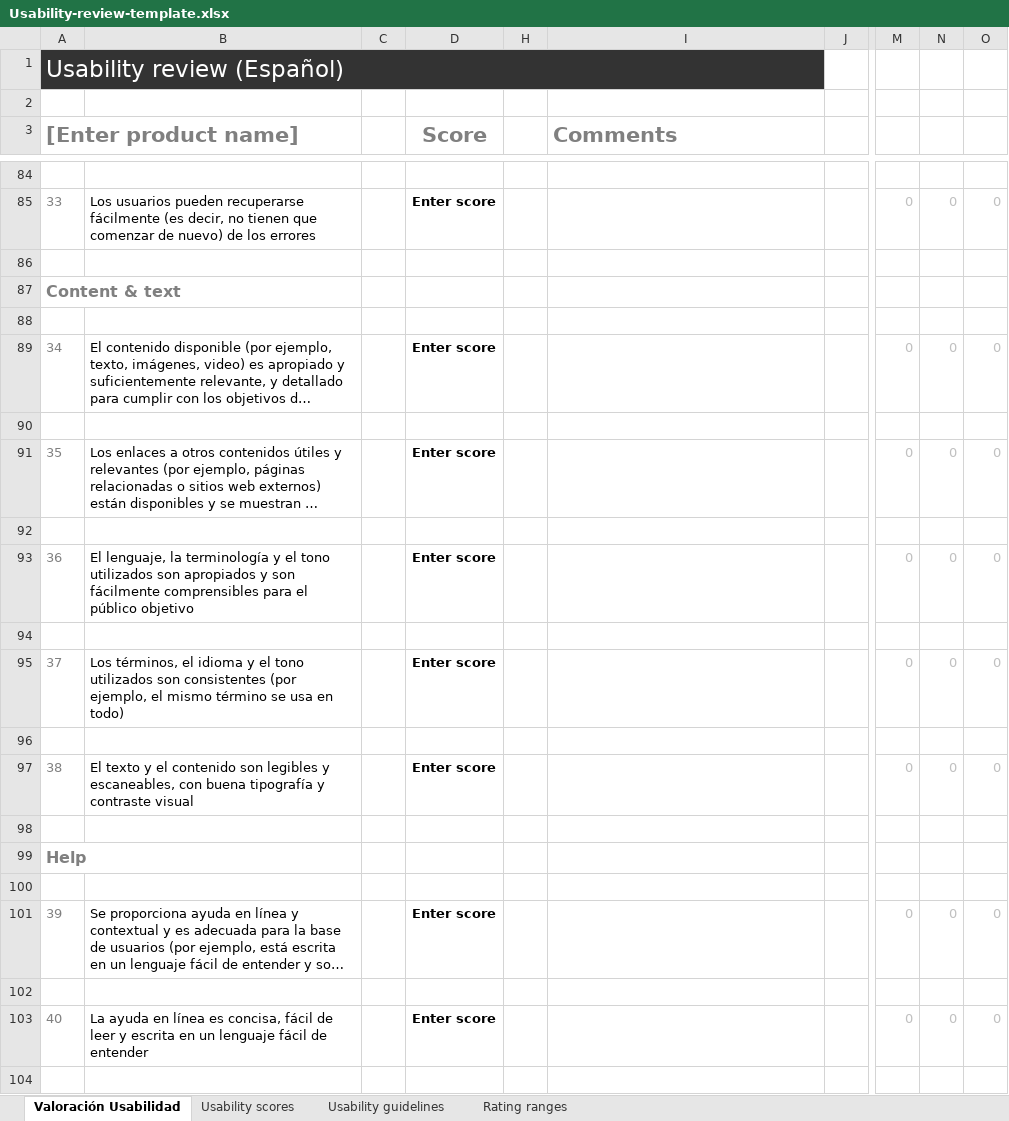
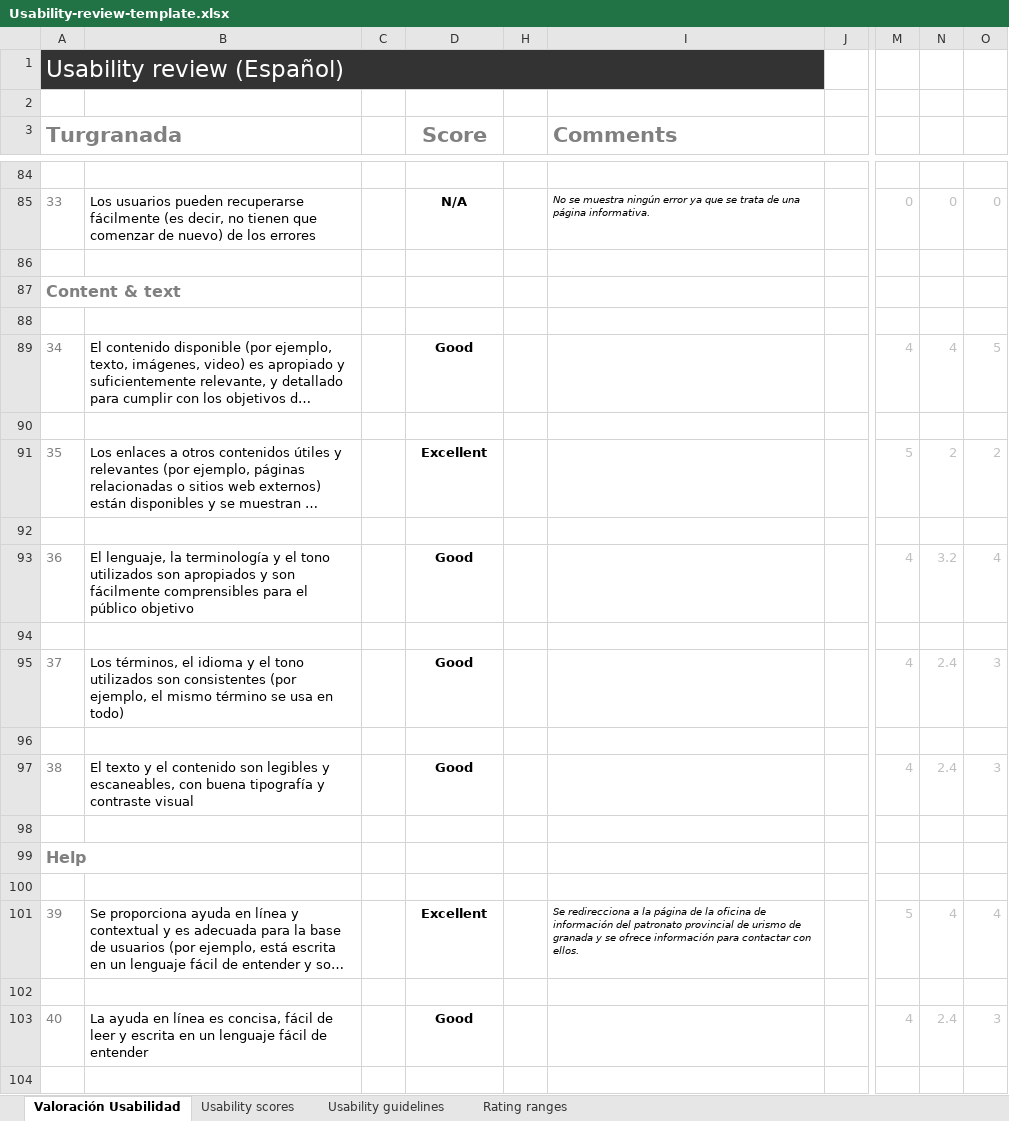
Before and after one commit to Javivelez8/LemonTeam-DIU2, an Excel workbook: P1/Usability-review-template.xlsx, sheet Valoración Usabilidad, drawn as a sheet; only a part is shown, gaps mark what is left out; long unchanged cells end in …; values as stored, in another font and other column widths than the file's, no borders; charts and pictures and conditional formats not drawn; the diff covers the shown part only; the diff names each change by its address in the sheet, - before the commit and + after, or states it on an @@ line.

```diff
--- a/P1/Usability-review-template.xlsx (sheet Valoración Usabilidad)
+++ b/P1/Usability-review-template.xlsx (sheet Valoración Usabilidad)
-A3: [Enter product name]
+A3: Turgranada
-D85 (Score): Enter score
+D85 (Score): N/A
-I85 (Comments): (empty)
+I85 (Comments): No se muestra ningún error ya que se trata de una página informativa.
-D89 (Score): Enter score
+D89 (Score): Good
-M89: 0
+M89: 4
-N89: 0
+N89: 4
-O89: 0
+O89: 5
-D91 (Score): Enter score
+D91 (Score): Excellent
-M91: 0
+M91: 5
-N91: 0
+N91: 2
-O91: 0
+O91: 2
-D93 (Score): Enter score
+D93 (Score): Good
-M93: 0
+M93: 4
-N93: 0
+N93: 3.2
-O93: 0
+O93: 4
-D95 (Score): Enter score
+D95 (Score): Good
-M95: 0
+M95: 4
-N95: 0
+N95: 2.4
-O95: 0
+O95: 3
-D97 (Score): Enter score
+D97 (Score): Good
-M97: 0
+M97: 4
-N97: 0
+N97: 2.4
-O97: 0
+O97: 3
-D101 (Score): Enter score
+D101 (Score): Excellent
-I101 (Comments): (empty)
+I101 (Comments): Se redirecciona a la página de la oficina de información del patronato provincial de urismo de granada y se ofrece información para contactar con ellos.
-M101: 0
+M101: 5
-N101: 0
+N101: 4
-O101: 0
+O101: 4
-D103 (Score): Enter score
+D103 (Score): Good
-M103: 0
+M103: 4
-N103: 0
+N103: 2.4
-O103: 0
+O103: 3
```
Also changed, not shown: 1 added row, 1 removed row and 144 edited cells elsewhere in this sheet, charts or pictures.
